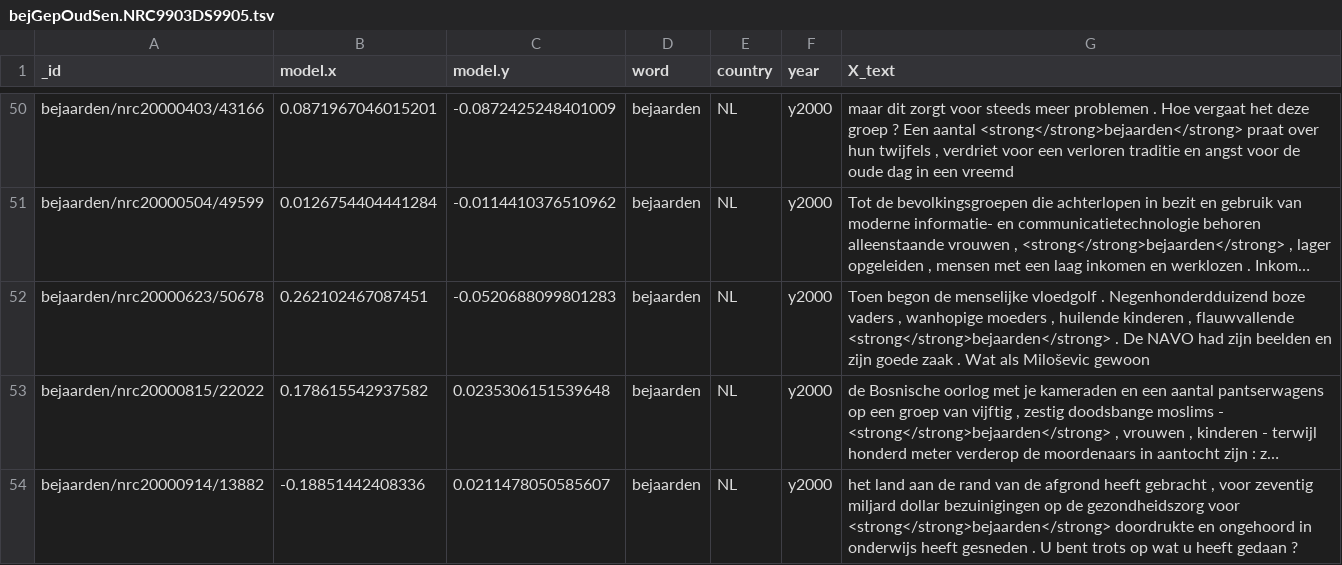
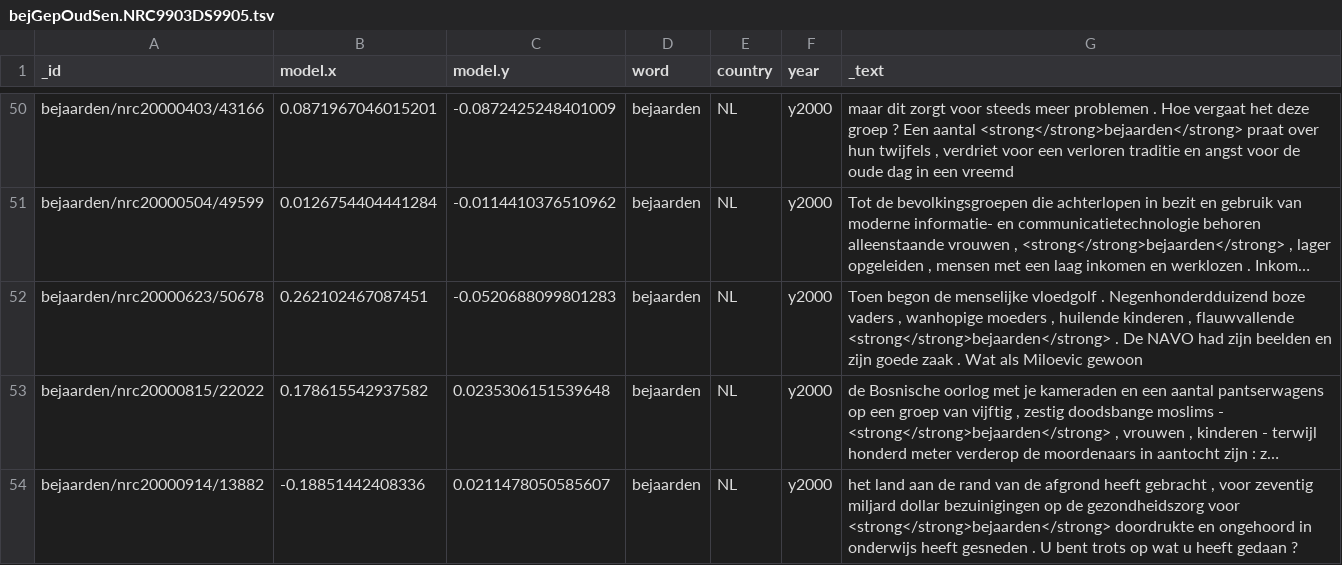
Before and after one commit to KrisHeylen/KrisHeylen.github.io, a TSV file: bejGepOudSen.NRC9903DS9905.tsv, drawn as a sheet; only a part is shown, gaps mark what is left out; long unchanged cells end in …; the diff names each change by its address in the sheet, - before the commit and + after, or states it on an @@ line.

Commit message:
Update bejGepOudSen.NRC9903DS9905.tsv

```diff
--- a/bejGepOudSen.NRC9903DS9905.tsv
+++ b/bejGepOudSen.NRC9903DS9905.tsv
-G1: X_text
+G1: _text
-G52 (_text): …Wat als Miloševic gewoon
+G52 (_text): …Wat als Miloevic gewoon
```
